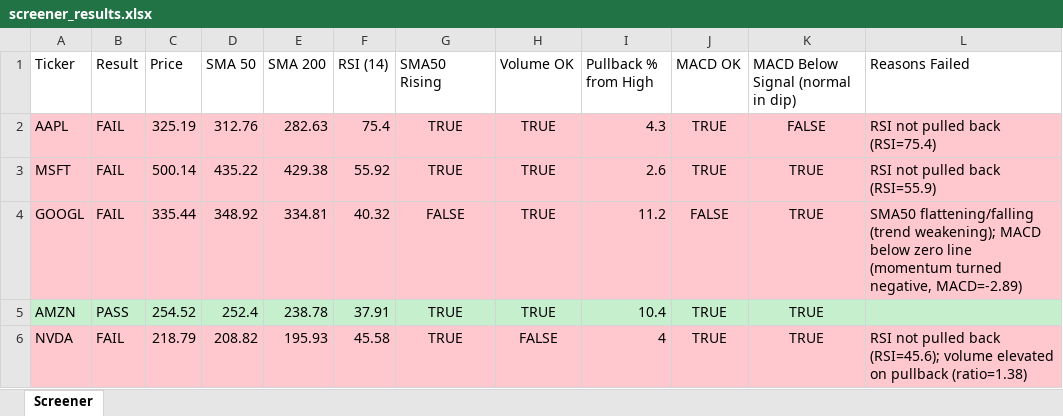
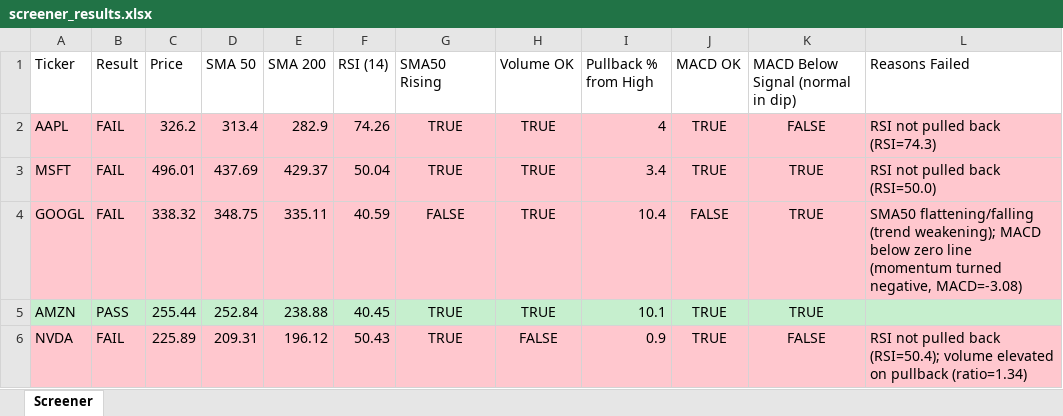
Before and after one commit to Spiky0315/Stock-screener, an Excel workbook: Output/screener_results.xlsx, sheet Screener, drawn as a sheet; only a part is shown; values as stored, in another font and other column widths than the file's, no borders; the diff covers the shown part only; the diff names each change by its address in the sheet, - before the commit and + after, or states it on an @@ line.

```diff
--- a/Output/screener_results.xlsx (sheet Screener)
+++ b/Output/screener_results.xlsx (sheet Screener)
-C2 (Price): 325.19
+C2 (Price): 326.2
-D2 (SMA 50): 312.76
+D2 (SMA 50): 313.4
-E2 (SMA 200): 282.63
+E2 (SMA 200): 282.9
-F2 (RSI (14)): 75.4
+F2 (RSI (14)): 74.26
-I2 (Pullback % from High): 4.3
+I2 (Pullback % from High): 4
-L2 (Reasons Failed): RSI not pulled back (RSI=75.4)
+L2 (Reasons Failed): RSI not pulled back (RSI=74.3)
-C3 (Price): 500.14
+C3 (Price): 496.01
-D3 (SMA 50): 435.22
+D3 (SMA 50): 437.69
-E3 (SMA 200): 429.38
+E3 (SMA 200): 429.37
-F3 (RSI (14)): 55.92
+F3 (RSI (14)): 50.04
-I3 (Pullback % from High): 2.6
+I3 (Pullback % from High): 3.4
-L3 (Reasons Failed): RSI not pulled back (RSI=55.9)
+L3 (Reasons Failed): RSI not pulled back (RSI=50.0)
-C4 (Price): 335.44
+C4 (Price): 338.32
-D4 (SMA 50): 348.92
+D4 (SMA 50): 348.75
-E4 (SMA 200): 334.81
+E4 (SMA 200): 335.11
-F4 (RSI (14)): 40.32
+F4 (RSI (14)): 40.59
-I4 (Pullback % from High): 11.2
+I4 (Pullback % from High): 10.4
-L4 (Reasons Failed): …turned negative, MACD=-2.89)
+L4 (Reasons Failed): …turned negative, MACD=-3.08)
-C5 (Price): 254.52
+C5 (Price): 255.44
-D5 (SMA 50): 252.4
+D5 (SMA 50): 252.84
-E5 (SMA 200): 238.78
+E5 (SMA 200): 238.88
-F5 (RSI (14)): 37.91
+F5 (RSI (14)): 40.45
-I5 (Pullback % from High): 10.4
+I5 (Pullback % from High): 10.1
-C6 (Price): 218.79
+C6 (Price): 225.89
-D6 (SMA 50): 208.82
+D6 (SMA 50): 209.31
-E6 (SMA 200): 195.93
+E6 (SMA 200): 196.12
-F6 (RSI (14)): 45.58
+F6 (RSI (14)): 50.43
-I6 (Pullback % from High): 4
+I6 (Pullback % from High): 0.9
-K6: TRUE
+K6: FALSE
-L6 (Reasons Failed): …pulled back (RSI=45.6); volume elevated on pullback (ratio=1.38)
+L6 (Reasons Failed): …pulled back (RSI=50.4); volume elevated on pullback (ratio=1.34)
```
Also changed, not shown: 13 edited cells elsewhere in this sheet.
